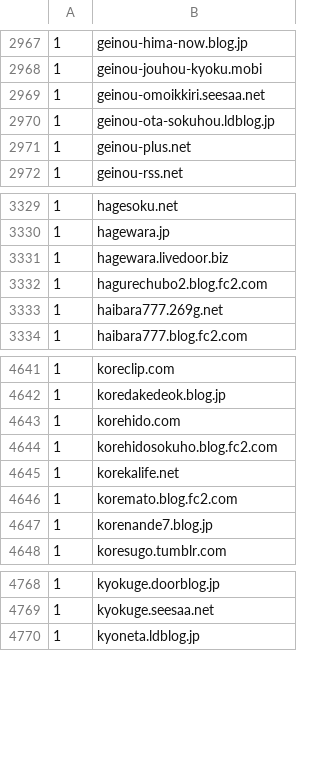
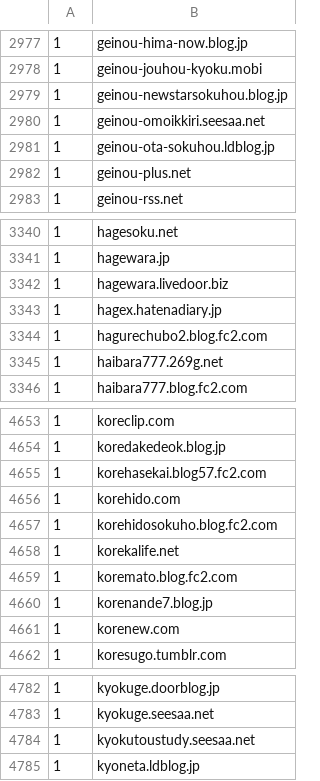
Before and after one commit to umucub/blocklist, a CSV file: Hide Unwanted Results Data.csv, drawn as a sheet; only a part is shown, gaps mark what is left out; the diff covers the shown part only; the diff names each change by its address in the sheet, - before the commit and + after, or states it on an @@ line.

```diff
--- a/Hide Unwanted Results Data.csv
+++ b/Hide Unwanted Results Data.csv
+row 2979: 1 | geinou-newstarsokuhou.blog.jp
+row 3343: 1 | hagex.hatenadiary.jp
+row 4655: 1 | korehasekai.blog57.fc2.com
+row 4661: 1 | korenew.com
+row 4784: 1 | kyokutoustudy.seesaa.net
```
Also changed, not shown: 22 added rows elsewhere in this file, 1 other file.
